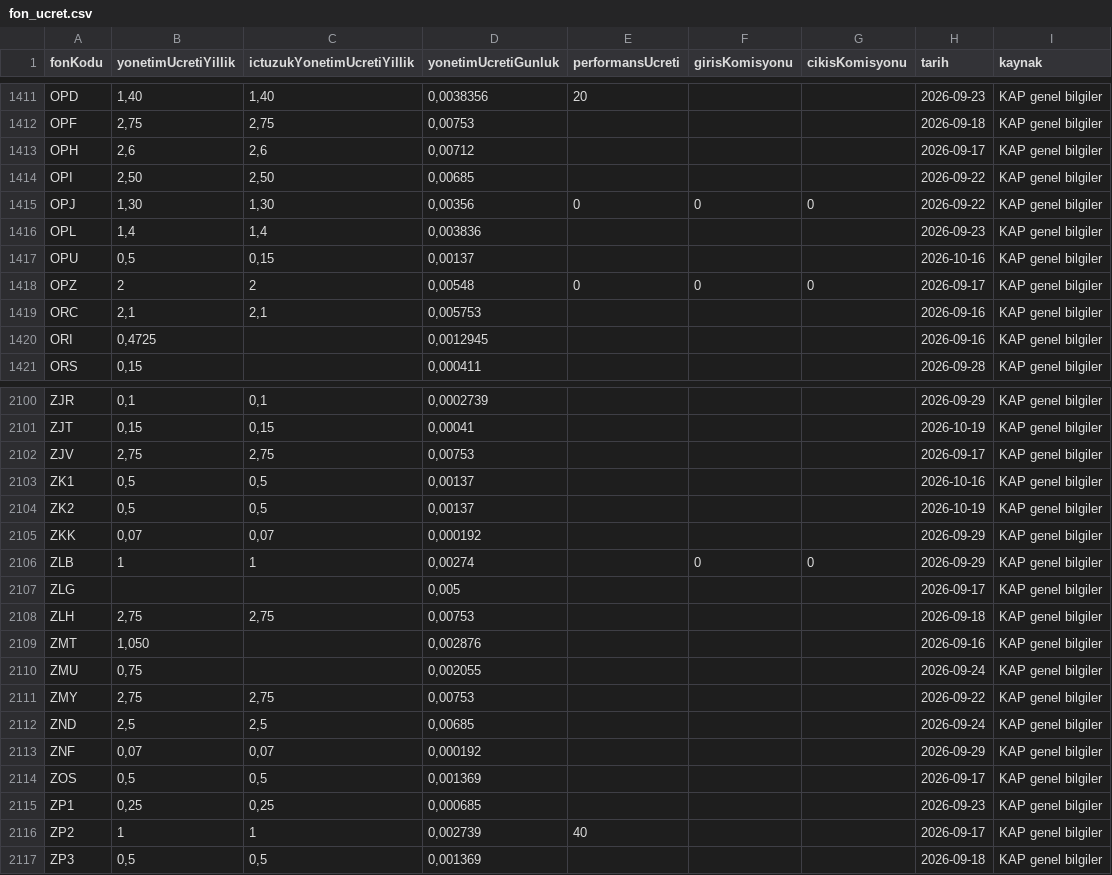
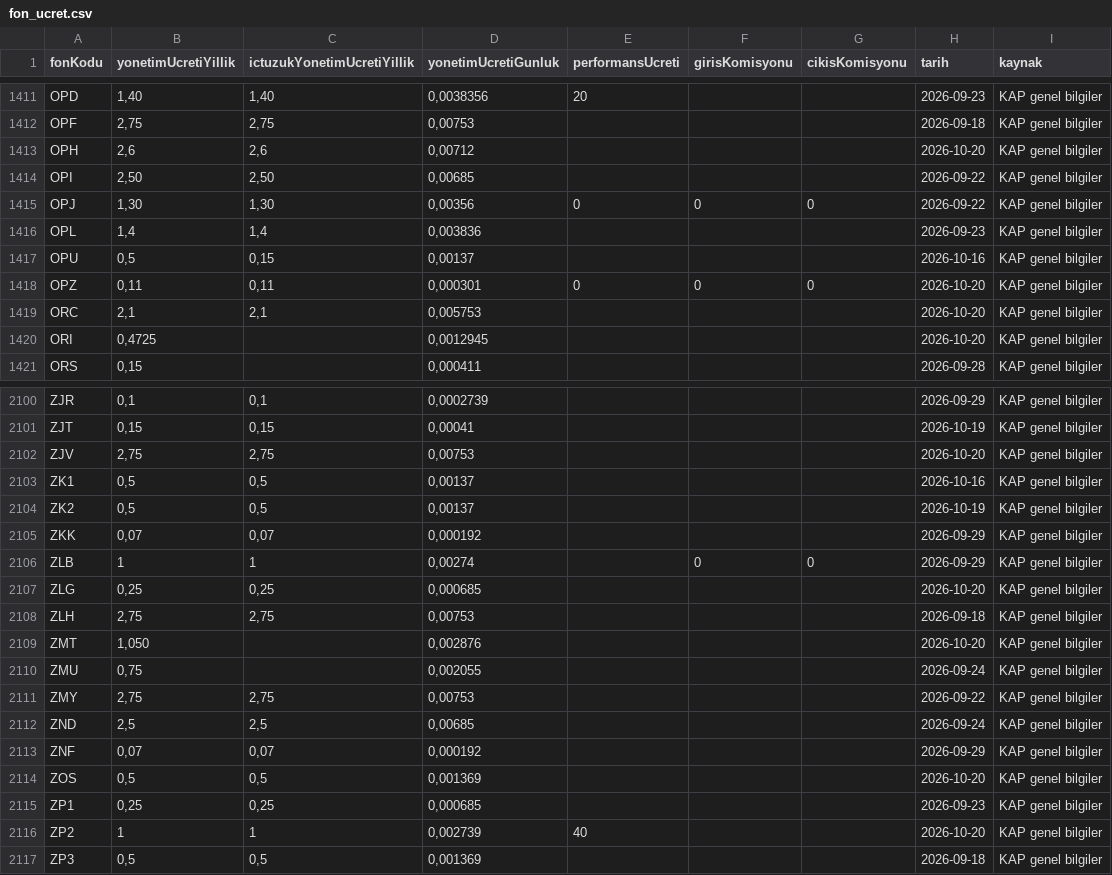
Before and after one commit to sercannnnn/fon-analiz-veri, a CSV file: veri/fon_ucret.csv, drawn as a sheet; only a part is shown, gaps mark what is left out; the diff covers the shown part only.

```diff
--- a/veri/fon_ucret.csv
+++ b/veri/fon_ucret.csv
@@ -1412,3 +1412,3 @@ OPD,"1,40","1,40","0,0038356",20,,,2026-09-23,KAP genel bilgiler
 OPF,"2,75","2,75","0,00753",,,,2026-09-18,KAP genel bilgiler
-OPH,"2,6","2,6","0,00712",,,,2026-09-17,KAP genel bilgiler
+OPH,"2,6","2,6","0,00712",,,,2026-10-20,KAP genel bilgiler
 OPI,"2,50","2,50","0,00685",,,,2026-09-22,KAP genel bilgiler
@@ -1417,5 +1417,5 @@ OPL,"1,4","1,4","0,003836",,,,2026-09-23,KAP genel bilgiler
 OPU,"0,5","0,15","0,00137",,,,2026-10-16,KAP genel bilgiler
-OPZ,2,2,"0,00548",0,0,0,2026-09-17,KAP genel bilgiler
-ORC,"2,1","2,1","0,005753",,,,2026-09-16,KAP genel bilgiler
-ORI,"0,4725",,"0,0012945",,,,2026-09-16,KAP genel bilgiler
+OPZ,"0,11","0,11","0,000301",0,0,0,2026-10-20,KAP genel bilgiler
+ORC,"2,1","2,1","0,005753",,,,2026-10-20,KAP genel bilgiler
+ORI,"0,4725",,"0,0012945",,,,2026-10-20,KAP genel bilgiler
 ORS,"0,15",,"0,000411",,,,2026-09-28,KAP genel bilgiler
@@ -2101,3 +2101,3 @@ ZJR,"0,1","0,1","0,0002739",,,,2026-09-29,KAP genel bilgiler
 ZJT,"0,15","0,15","0,00041",,,,2026-10-19,KAP genel bilgiler
-ZJV,"2,75","2,75","0,00753",,,,2026-09-17,KAP genel bilgiler
+ZJV,"2,75","2,75","0,00753",,,,2026-10-20,KAP genel bilgiler
 ZK1,"0,5","0,5","0,00137",,,,2026-10-16,KAP genel bilgiler
@@ -2106,5 +2106,5 @@ ZKK,"0,07","0,07","0,000192",,,,2026-09-29,KAP genel bilgiler
 ZLB,1,1,"0,00274",,0,0,2026-09-29,KAP genel bilgiler
-ZLG,,,"0,005",,,,2026-09-17,KAP genel bilgiler
+ZLG,"0,25","0,25","0,000685",,,,2026-10-20,KAP genel bilgiler
 ZLH,"2,75","2,75","0,00753",,,,2026-09-18,KAP genel bilgiler
-ZMT,"1,050",,"0,002876",,,,2026-09-16,KAP genel bilgiler
+ZMT,"1,050",,"0,002876",,,,2026-10-20,KAP genel bilgiler
 ZMU,"0,75",,"0,002055",,,,2026-09-24,KAP genel bilgiler
@@ -2113,5 +2113,5 @@ ZND,"2,5","2,5","0,00685",,,,2026-09-24,KAP genel bilgiler
 ZNF,"0,07","0,07","0,000192",,,,2026-09-29,KAP genel bilgiler
-ZOS,"0,5","0,5","0,001369",,,,2026-09-17,KAP genel bilgiler
+ZOS,"0,5","0,5","0,001369",,,,2026-10-20,KAP genel bilgiler
 ZP1,"0,25","0,25","0,000685",,,,2026-09-23,KAP genel bilgiler
-ZP2,1,1,"0,002739",40,,,2026-09-17,KAP genel bilgiler
+ZP2,1,1,"0,002739",40,,,2026-10-20,KAP genel bilgiler
 ZP3,"0,5","0,5","0,001369",,,,2026-09-18,KAP genel bilgiler
```
Also changed, not shown: 135 edited cells elsewhere in this file, 3 other files.
